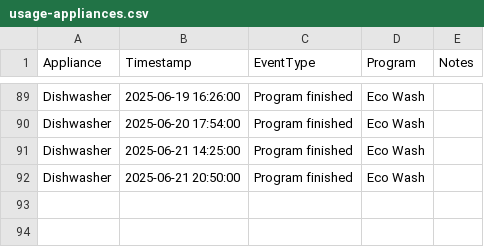
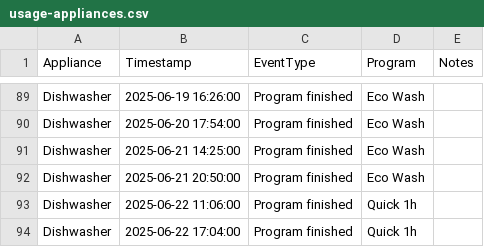
Before and after one commit to seanlhodges/energy_consumption, a CSV file: data/usage-appliances.csv, drawn as a sheet; only a part is shown, gaps mark what is left out; the diff names each change by its address in the sheet, - before the commit and + after, or states it on an @@ line.

```diff
--- a/data/usage-appliances.csv
+++ b/data/usage-appliances.csv
+row 93: Dishwasher | 2025-06-22 11:06:00 | Program finished | Quick 1h
+row 94: Dishwasher | 2025-06-22 17:04:00 | Program finished | Quick 1h
```
Also changed, not shown: data/forecasts.csv, 7 other files.
